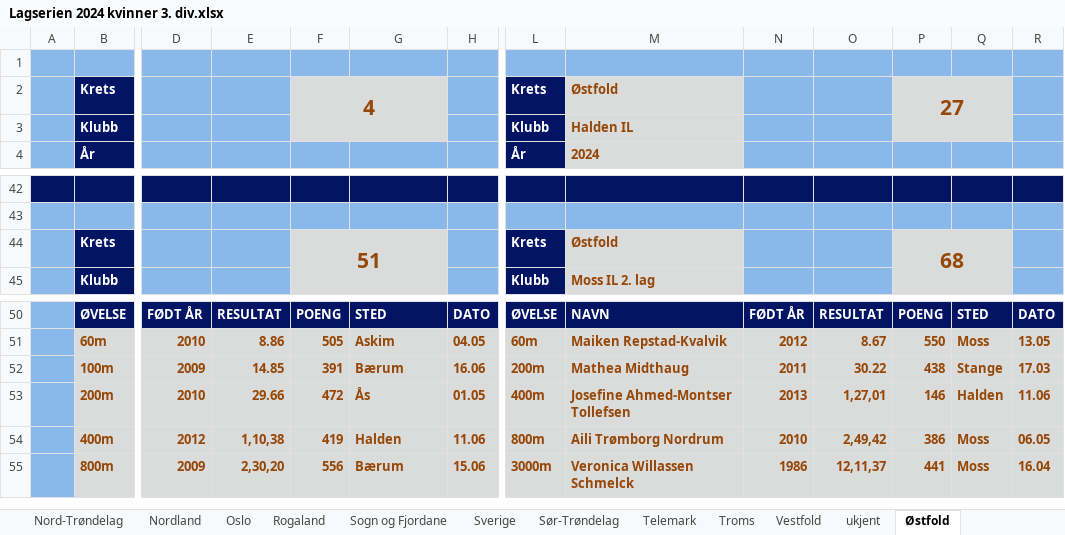
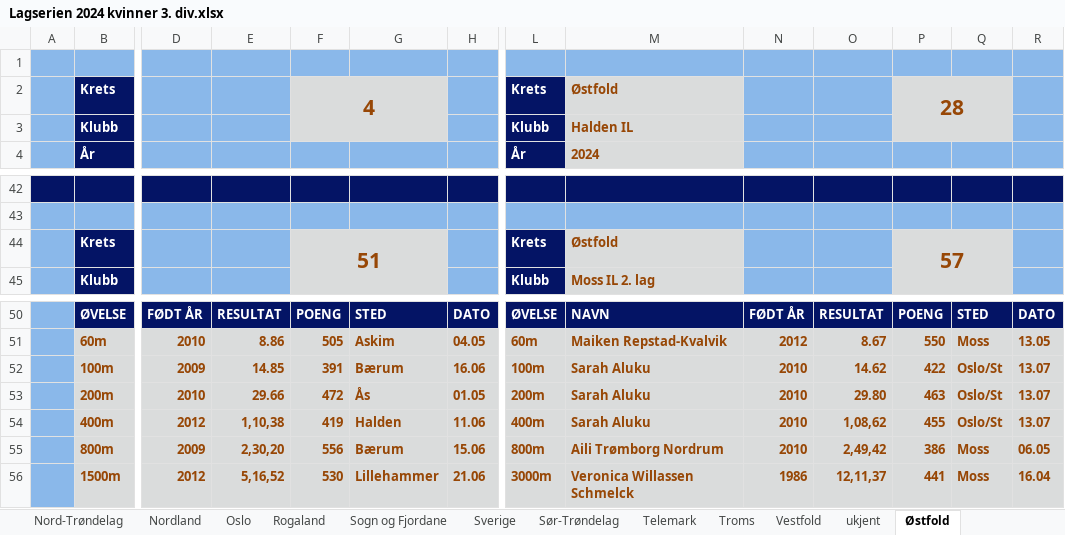
Before and after one commit to perellef/Seriekalkulator-Friidrett, an Excel workbook: output/Lagserien 2024 kvinner 3. div.xlsx, sheet Østfold, drawn as a sheet; only a part is shown, gaps mark what is left out; values as stored, in another font and other column widths than the file's, no borders; rows hold the shown columns only; the diff covers the shown part only; the diff names each change by its address in the sheet, - before the commit and + after, or states it on an @@ line.

```diff
--- a/output/Lagserien 2024 kvinner 3. div.xlsx (sheet Østfold)
+++ b/output/Lagserien 2024 kvinner 3. div.xlsx (sheet Østfold)
-P2: 27
+P2: 28
-P44: 68
+P44: 57
-L52: 200m
+L52: 100m
-M52: Mathea Midthaug
+M52: Sarah Aluku
-N52: 2011
+N52: 2010
-O52: 30.22
+O52: 14.62
-P52: 438
+P52: 422
-Q52: Stange
+Q52: Oslo/St
-R52: 17.03
+R52: 13.07
-L53: 400m
+L53: 200m
-M53: Josefine Ahmed-Montser Tollefsen
+M53: Sarah Aluku
-N53: 2013
+N53: 2010
-O53: 1,27,01
+O53: 29.80
-P53: 146
+P53: 463
-Q53: Halden
+Q53: Oslo/St
-R53: 11.06
+R53: 13.07
-L54: 800m
+L54: 400m
-M54: Aili Trømborg Nordrum
+M54: Sarah Aluku
-O54: 2,49,42
+O54: 1,08,62
-P54: 386
+P54: 455
-Q54: Moss
+Q54: Oslo/St
-R54: 06.05
+R54: 13.07
-L55: 3000m
+L55: 800m
-M55: Veronica Willassen Schmelck
+M55: Aili Trømborg Nordrum
-N55: 1986
+N55: 2010
-O55: 12,11,37
+O55: 2,49,42
-P55: 441
+P55: 386
-R55: 16.04
+R55: 06.05
+row 56:  | 1500m | 2012 | 5,16,52 | 530 | Lillehammer | 21.06 | 3000m | Veronica Willassen Schmelck | 1986 | 12,11,37 | 441 | Moss | 16.04
```
Also changed, not shown: 1 added row, 2 removed rows and 46 edited cells elsewhere in this sheet, sheet Troms, sheet Rogaland, sheet Innlandet, sheet Tabell, sheet Sør-Trøndelag, sheet Buskerud, 9 more sheets, output/Lagserien 2024 1-2. div.xlsx, output/Lagserien 2024 menn 3. div.xlsx, 2 other files.
